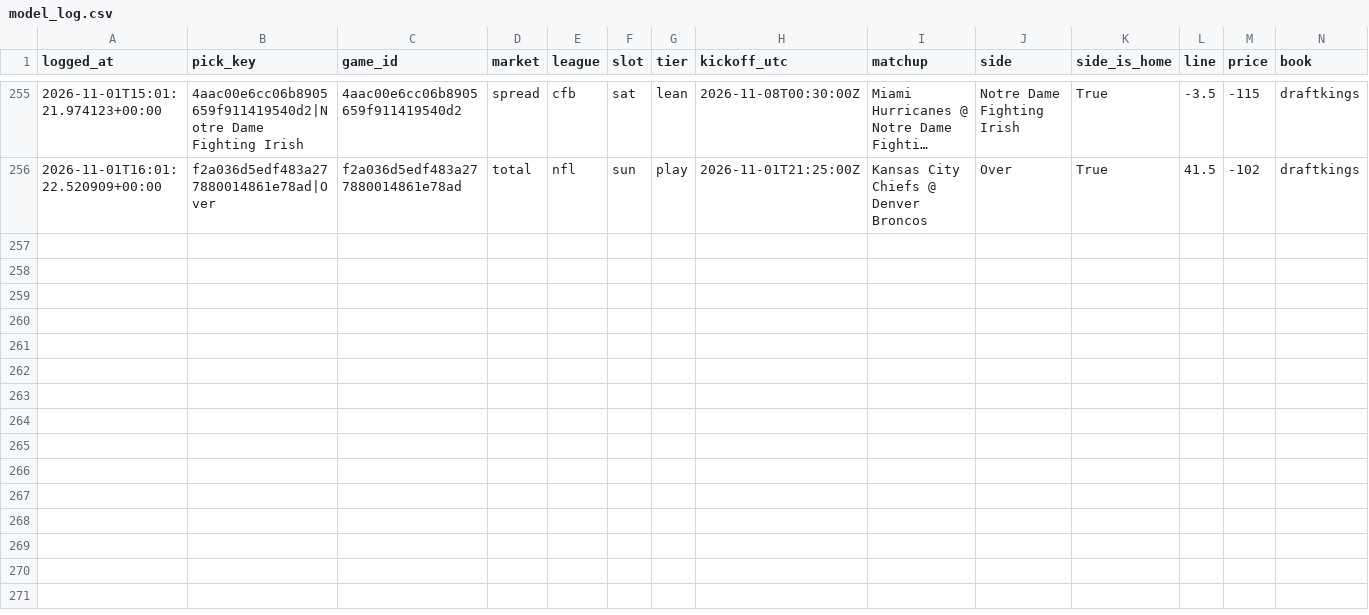
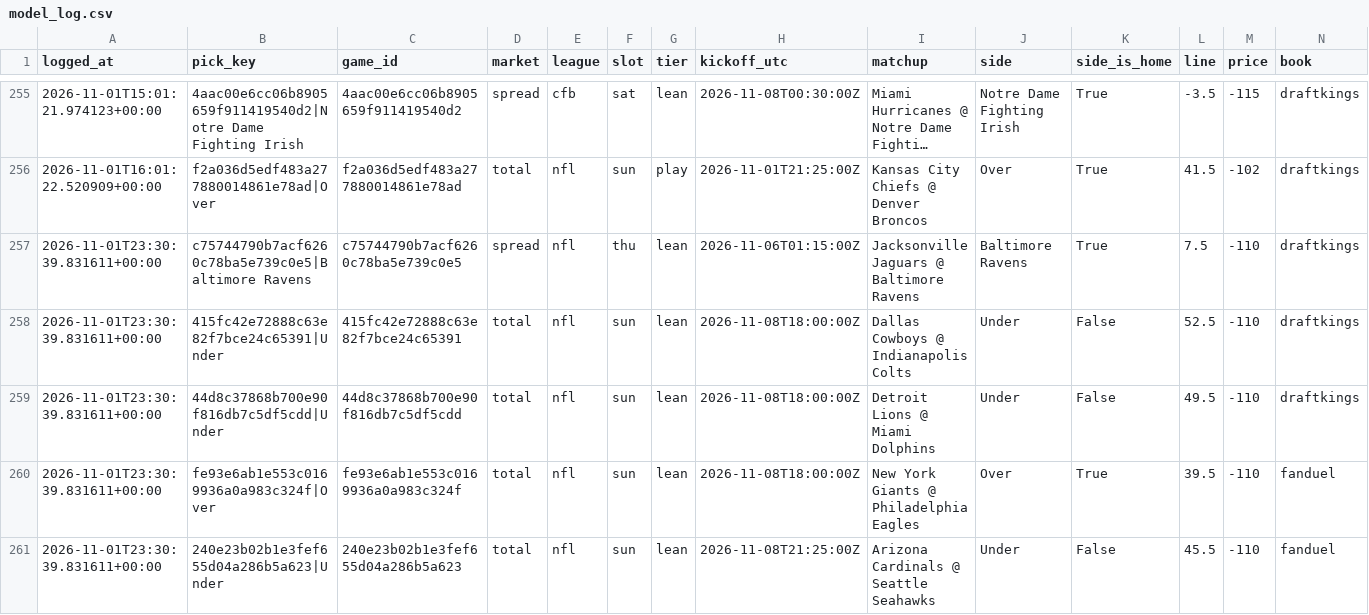
Before and after one commit to unclebuck20/betting-engine, a CSV file: data/picks/model_log.csv, drawn as a sheet; only a part is shown, gaps mark what is left out; long unchanged cells end in …; rows hold the shown columns only; the diff names each change by its address in the sheet, - before the commit and + after, or states it on an @@ line.

```diff
--- a/data/picks/model_log.csv
+++ b/data/picks/model_log.csv
+row 257: 2026-11-01T23:30:39.831611+00:00 | c75744790b7acf6260c78ba5e739c0e5|Baltimore Ravens | c75744790b7acf6260c78ba5e739c0e5 | spread | nfl | thu | lean | 2026-11-06T01:15:00Z | Jacksonville Jaguars @ Baltimore Ravens | Baltimore Ravens | True | 7.5 | -110 | draftkings
+row 258: 2026-11-01T23:30:39.831611+00:00 | 415fc42e72888c63e82f7bce24c65391|Under | 415fc42e72888c63e82f7bce24c65391 | total | nfl | sun | lean | 2026-11-08T18:00:00Z | Dallas Cowboys @ Indianapolis Colts | Under | False | 52.5 | -110 | draftkings
+row 259: 2026-11-01T23:30:39.831611+00:00 | 44d8c37868b700e90f816db7c5df5cdd|Under | 44d8c37868b700e90f816db7c5df5cdd | total | nfl | sun | lean | 2026-11-08T18:00:00Z | Detroit Lions @ Miami Dolphins | Under | False | 49.5 | -110 | draftkings
+row 260: 2026-11-01T23:30:39.831611+00:00 | fe93e6ab1e553c0169936a0a983c324f|Over | fe93e6ab1e553c0169936a0a983c324f | total | nfl | sun | lean | 2026-11-08T18:00:00Z | New York Giants @ Philadelphia Eagles | Over | True | 39.5 | -110 | fanduel
+row 261: 2026-11-01T23:30:39.831611+00:00 | 240e23b02b1e3fef655d04a286b5a623|Under | 240e23b02b1e3fef655d04a286b5a623 | total | nfl | sun | lean | 2026-11-08T21:25:00Z | Arizona Cardinals @ Seattle Seahawks | Under | False | 45.5 | -110 | fanduel
```
Also changed, not shown: 18 other files.
